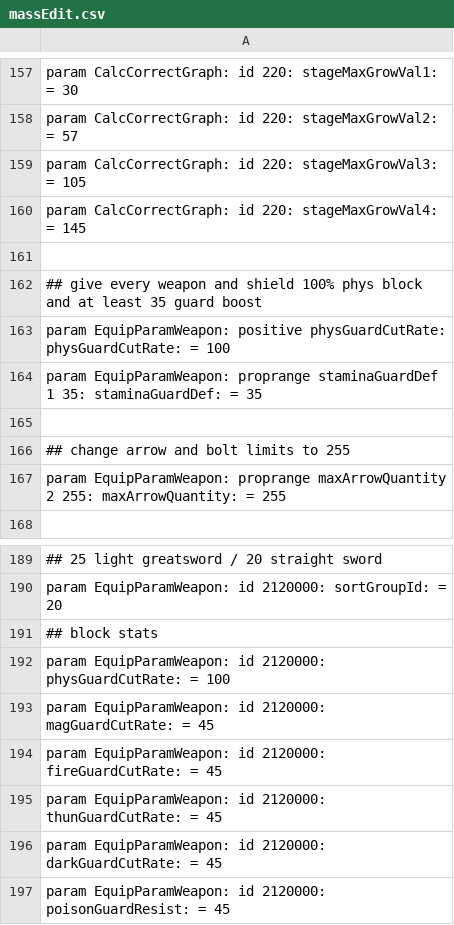
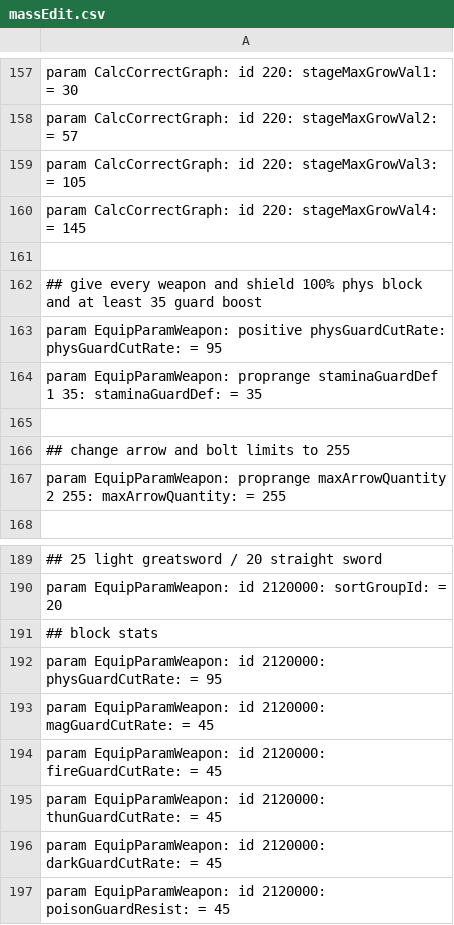
Before and after one commit to WhiteG00se/ER_QualityConvergence, a CSV file: tobi_src/massEdit.csv, drawn as a sheet; only a part is shown, gaps mark what is left out.

```diff
--- a/tobi_src/massEdit.csv
+++ b/tobi_src/massEdit.csv
@@ -162,3 +162,3 @@ param CalcCorrectGraph: id 220: stageMaxGrowVal4: = 145
 ## give every weapon and shield 100% phys block and at least 35 guard boost
-param EquipParamWeapon: positive physGuardCutRate: physGuardCutRate: = 100
+param EquipParamWeapon: positive physGuardCutRate: physGuardCutRate: = 95
 param EquipParamWeapon: proprange staminaGuardDef 1 35: staminaGuardDef: = 35
@@ -191,3 +191,3 @@ param EquipParamWeapon: id 2120000: sortGroupId: = 20
 ## block stats
-param EquipParamWeapon: id 2120000: physGuardCutRate: = 100
+param EquipParamWeapon: id 2120000: physGuardCutRate: = 95
 param EquipParamWeapon: id 2120000: magGuardCutRate: = 45
```
Also changed, not shown: 1 other file.
